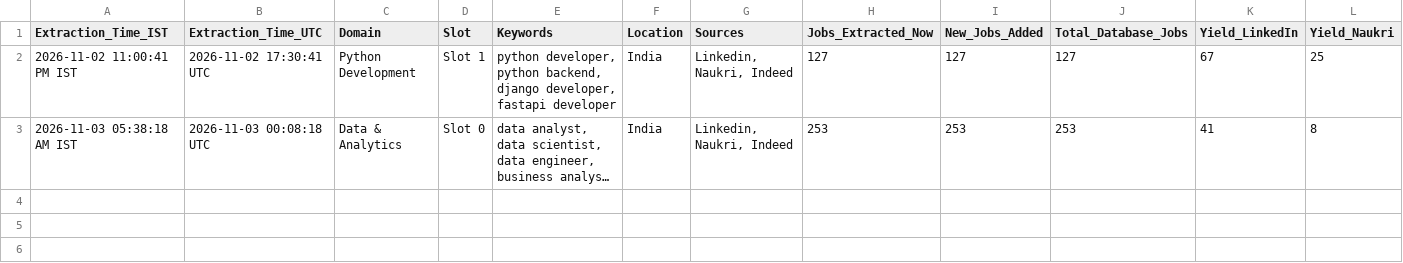
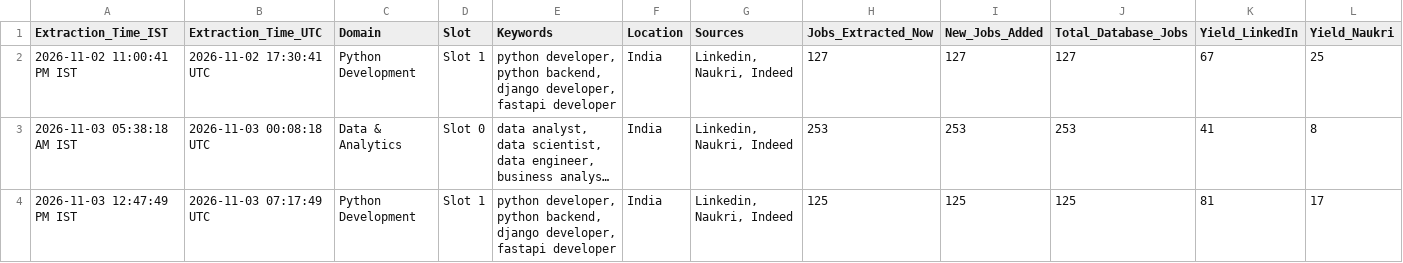
Before and after one commit to Kokss28/Job_Scraper, a CSV file: Data/extraction_history.csv, drawn as a sheet; only a part is shown; long unchanged cells end in …; rows hold the shown columns only; the diff names each change by its address in the sheet, - before the commit and + after, or states it on an @@ line.

```diff
--- a/Data/extraction_history.csv
+++ b/Data/extraction_history.csv
+row 4: 2026-11-03 12:47:49 PM IST | 2026-11-03 07:17:49 UTC | Python Development | Slot 1 | python developer, python backend, django developer, fastapi developer | India | Linkedin, Naukri, Indeed | 125 | 125 | 125 | 81 | 17
```
Also changed, not shown: 3 other files.
